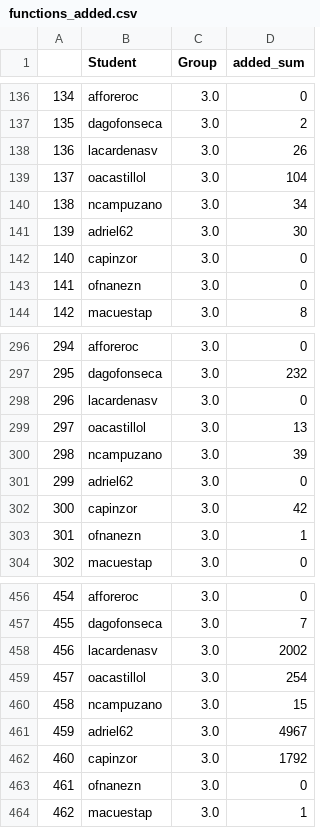
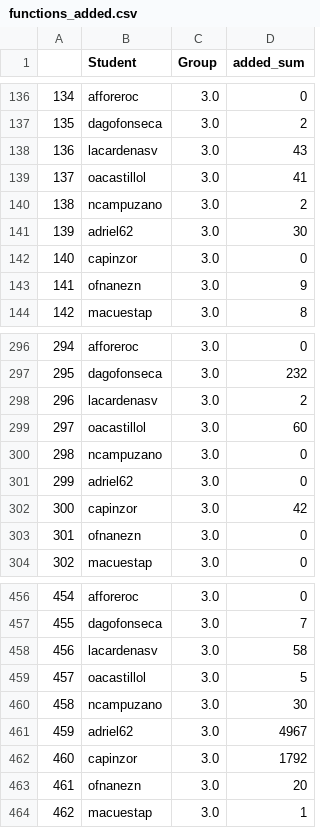
Before and after one commit to ironhacks/spring-2017-analysis, a CSV file: spring-2017/script/analysis/functions_added.csv, drawn as a sheet; only a part is shown, gaps mark what is left out; the diff covers the shown part only.

```diff
--- a/spring-2017/script/analysis/functions_added.csv
+++ b/spring-2017/script/analysis/functions_added.csv
@@ -137,8 +137,8 @@
 135,dagofonseca,3.0,2
-136,lacardenasv,3.0,26
-137,oacastillol,3.0,104
-138,ncampuzano,3.0,34
+136,lacardenasv,3.0,43
+137,oacastillol,3.0,41
+138,ncampuzano,3.0,2
 139,adriel62,3.0,30
 140,capinzor,3.0,0
-141,ofnanezn,3.0,0
+141,ofnanezn,3.0,9
 142,macuestap,3.0,8
@@ -297,8 +297,8 @@
 295,dagofonseca,3.0,232
-296,lacardenasv,3.0,0
-297,oacastillol,3.0,13
-298,ncampuzano,3.0,39
+296,lacardenasv,3.0,2
+297,oacastillol,3.0,60
+298,ncampuzano,3.0,0
 299,adriel62,3.0,0
 300,capinzor,3.0,42
-301,ofnanezn,3.0,1
+301,ofnanezn,3.0,0
 302,macuestap,3.0,0
@@ -457,8 +457,8 @@
 455,dagofonseca,3.0,7
-456,lacardenasv,3.0,2002
-457,oacastillol,3.0,254
-458,ncampuzano,3.0,15
+456,lacardenasv,3.0,58
+457,oacastillol,3.0,5
+458,ncampuzano,3.0,30
 459,adriel62,3.0,4967
 460,capinzor,3.0,1792
-461,ofnanezn,3.0,0
+461,ofnanezn,3.0,20
 462,macuestap,3.0,1
```
Also changed, not shown: 67 edited cells elsewhere in this file, 3 other files.
